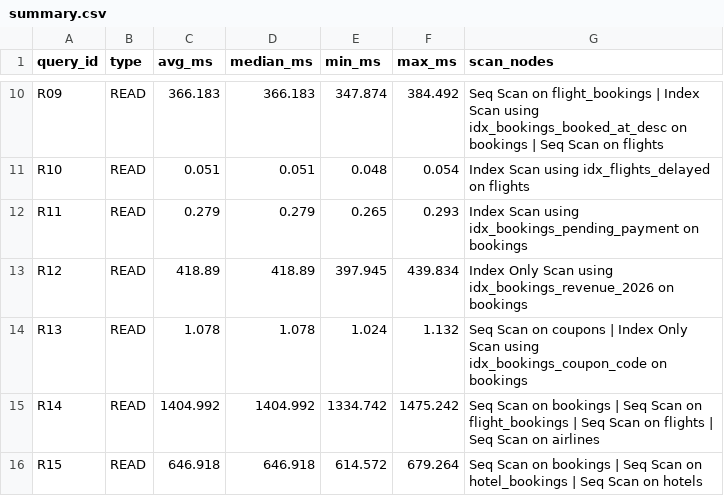
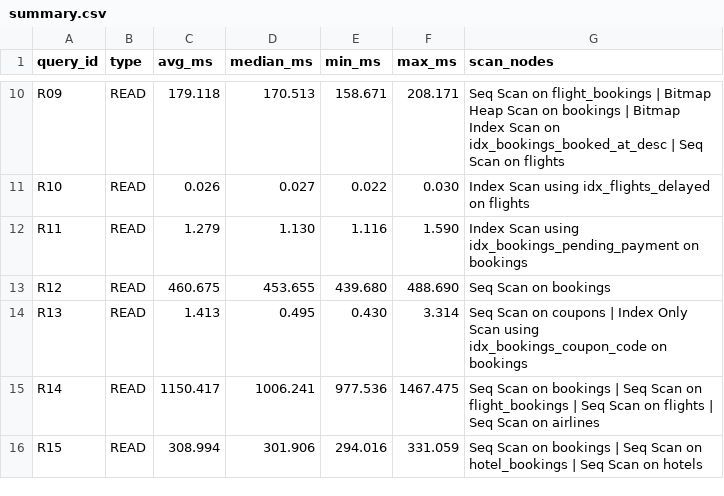
Before and after one commit to AjayYadav08/projDE, a CSV file: benchmarks/results/large/summary.csv, drawn as a sheet; only a part is shown, gaps mark what is left out; the diff covers the shown part only; the diff names each change by its address in the sheet, - before the commit and + after, or states it on an @@ line.

```diff
--- a/benchmarks/results/large/summary.csv
+++ b/benchmarks/results/large/summary.csv
-C10 (avg_ms): 366.183
+C10 (avg_ms): 179.118
-D10 (median_ms): 366.183
+D10 (median_ms): 170.513
-E10 (min_ms): 347.874
+E10 (min_ms): 158.671
-F10 (max_ms): 384.492
+F10 (max_ms): 208.171
-G10 (scan_nodes): …flight_bookings | Index Scan using idx_bookings_booked_at_desc on bookings | Seq…
+G10 (scan_nodes): …flight_bookings | Bitmap Heap Scan on bookings | Bitmap Index Scan on idx_bookings_booked_at_desc | Seq…
-C11 (avg_ms): 0.051
+C11 (avg_ms): 0.026
-D11 (median_ms): 0.051
+D11 (median_ms): 0.027
-E11 (min_ms): 0.048
+E11 (min_ms): 0.022
-F11 (max_ms): 0.054
+F11 (max_ms): 0.030
-C12 (avg_ms): 0.279
+C12 (avg_ms): 1.279
-D12 (median_ms): 0.279
+D12 (median_ms): 1.130
-E12 (min_ms): 0.265
+E12 (min_ms): 1.116
-F12 (max_ms): 0.293
+F12 (max_ms): 1.590
-C13 (avg_ms): 418.89
+C13 (avg_ms): 460.675
-D13 (median_ms): 418.89
+D13 (median_ms): 453.655
-E13 (min_ms): 397.945
+E13 (min_ms): 439.680
-F13 (max_ms): 439.834
+F13 (max_ms): 488.690
-G13 (scan_nodes): Index Only Scan using idx_bookings_revenue_2026 on bookings
+G13 (scan_nodes): Seq Scan on bookings
-C14 (avg_ms): 1.078
+C14 (avg_ms): 1.413
-D14 (median_ms): 1.078
+D14 (median_ms): 0.495
-E14 (min_ms): 1.024
+E14 (min_ms): 0.430
-F14 (max_ms): 1.132
+F14 (max_ms): 3.314
-C15 (avg_ms): 1404.992
+C15 (avg_ms): 1150.417
-D15 (median_ms): 1404.992
+D15 (median_ms): 1006.241
-E15 (min_ms): 1334.742
+E15 (min_ms): 977.536
-F15 (max_ms): 1475.242
+F15 (max_ms): 1467.475
-C16 (avg_ms): 646.918
+C16 (avg_ms): 308.994
-D16 (median_ms): 646.918
+D16 (median_ms): 301.906
-E16 (min_ms): 614.572
+E16 (min_ms): 294.016
-F16 (max_ms): 679.264
+F16 (max_ms): 331.059
```
Also changed, not shown: 97 edited cells elsewhere in this file, 43 other files.
